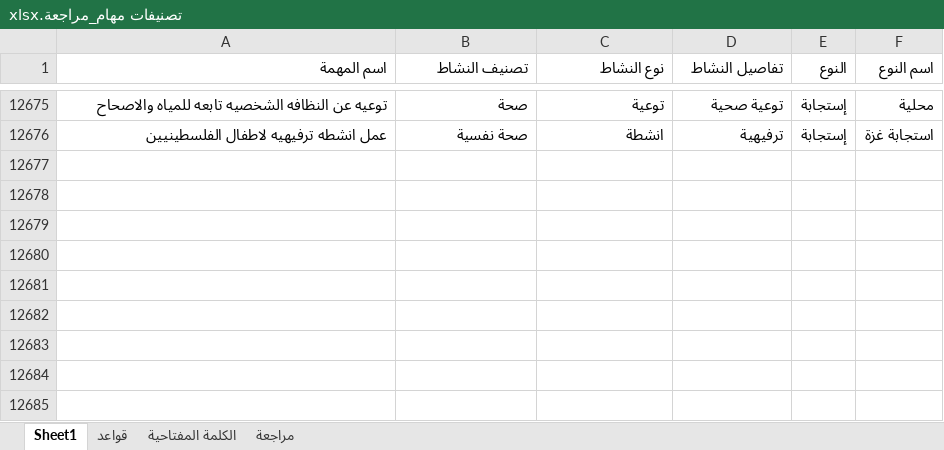
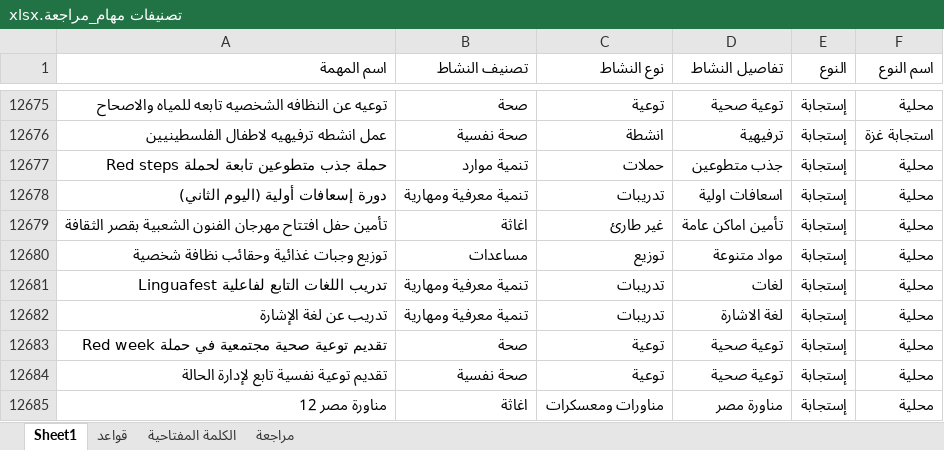
Before and after one commit to mo7amedrabei14-cell/eoc-system, an Excel workbook: تصنيفات مهام_مراجعة.xlsx, sheet Sheet1, drawn as a sheet; only a part is shown, gaps mark what is left out; values as stored, in another font and other column widths than the file's, no borders; table styles not drawn; the diff names each change by its address in the sheet, - before the commit and + after, or states it on an @@ line.

```diff
--- a/تصنيفات مهام_مراجعة.xlsx (sheet Sheet1)
+++ b/تصنيفات مهام_مراجعة.xlsx (sheet Sheet1)
+row 12677: حملة جذب متطوعين تابعة لحملة Red steps | تنمية موارد | حملات | جذب متطوعين | إستجابة | محلية
+row 12678: دورة إسعافات أولية (اليوم الثاني) | تنمية معرفية ومهارية | تدريبات | اسعافات اولية | إستجابة | محلية
+row 12679: تأمين حفل افتتاح مهرجان الفنون الشعبية بقصر الثقافة | اغاثة | غير طارئ | تأمين اماكن عامة | إستجابة | محلية
+row 12680: توزيع وجبات غذائية وحقائب نظافة شخصية | مساعدات | توزيع | مواد متنوعة | إستجابة | محلية
+row 12681: تدريب اللغات التابع لفاعلية Linguafest | تنمية معرفية ومهارية | تدريبات | لغات | إستجابة | محلية
+row 12682: تدريب عن لغة الإشارة | تنمية معرفية ومهارية | تدريبات | لغة الاشارة | إستجابة | محلية
+row 12683: تقديم توعية صحية مجتمعية في حملة Red week | صحة | توعية | توعية صحية | إستجابة | محلية
+row 12684: تقديم توعية نفسية تابع لإدارة الحالة | صحة نفسية | توعية | توعية صحية | إستجابة | محلية
+row 12685: مناورة مصر 12 | اغاثة | مناورات ومعسكرات | مناورة مصر | إستجابة | محلية
```
Also changed, not shown: sheet الكلمة المفتاحية, sheet مراجعة, تصنيفات مهام.xlsx, 1 other file.
